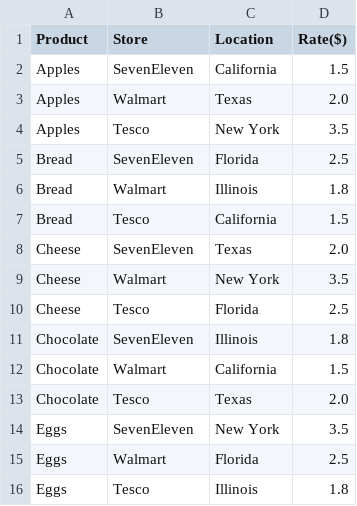
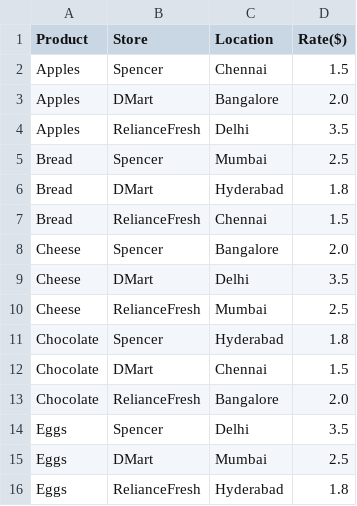
Before and after one commit to arjunmanikandan/supermarket-analytics, a CSV file: buying_prices.csv, drawn as a sheet.

```diff
--- a/buying_prices.csv
+++ b/buying_prices.csv
@@ -1,16 +1,16 @@
 Product,Store,Location,Rate($)
-Apples,SevenEleven,California,1.5
-Apples,Walmart,Texas,2.0
-Apples,Tesco,New York,3.5
-Bread,SevenEleven,Florida,2.5
-Bread,Walmart,Illinois,1.8
-Bread,Tesco,California,1.5
-Cheese,SevenEleven,Texas,2.0
-Cheese,Walmart,New York,3.5
-Cheese,Tesco,Florida,2.5
-Chocolate,SevenEleven,Illinois,1.8
-Chocolate,Walmart,California,1.5
-Chocolate,Tesco,Texas,2.0
-Eggs,SevenEleven,New York,3.5
-Eggs,Walmart,Florida,2.5
-Eggs,Tesco,Illinois,1.8
+Apples,Spencer,Chennai,1.5
+Apples,DMart,Bangalore,2.0
+Apples,RelianceFresh,Delhi,3.5
+Bread,Spencer,Mumbai,2.5
+Bread,DMart,Hyderabad,1.8
+Bread,RelianceFresh,Chennai,1.5
+Cheese,Spencer,Bangalore,2.0
+Cheese,DMart,Delhi,3.5
+Cheese,RelianceFresh,Mumbai,2.5
+Chocolate,Spencer,Hyderabad,1.8
+Chocolate,DMart,Chennai,1.5
+Chocolate,RelianceFresh,Bangalore,2.0
+Eggs,Spencer,Delhi,3.5
+Eggs,DMart,Mumbai,2.5
+Eggs,RelianceFresh,Hyderabad,1.8
```
Also changed, not shown: location_taxes.csv, 1 other file.
